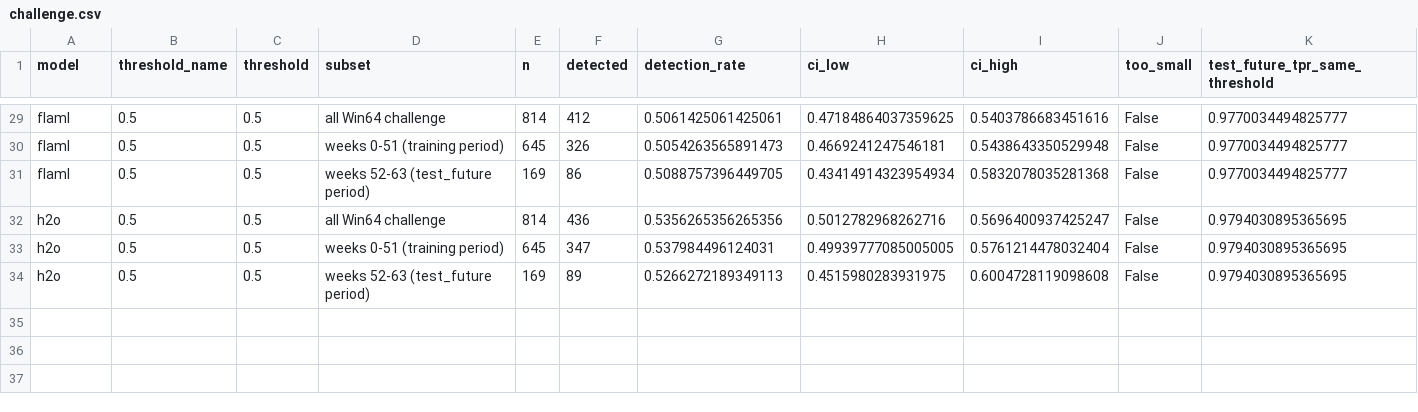
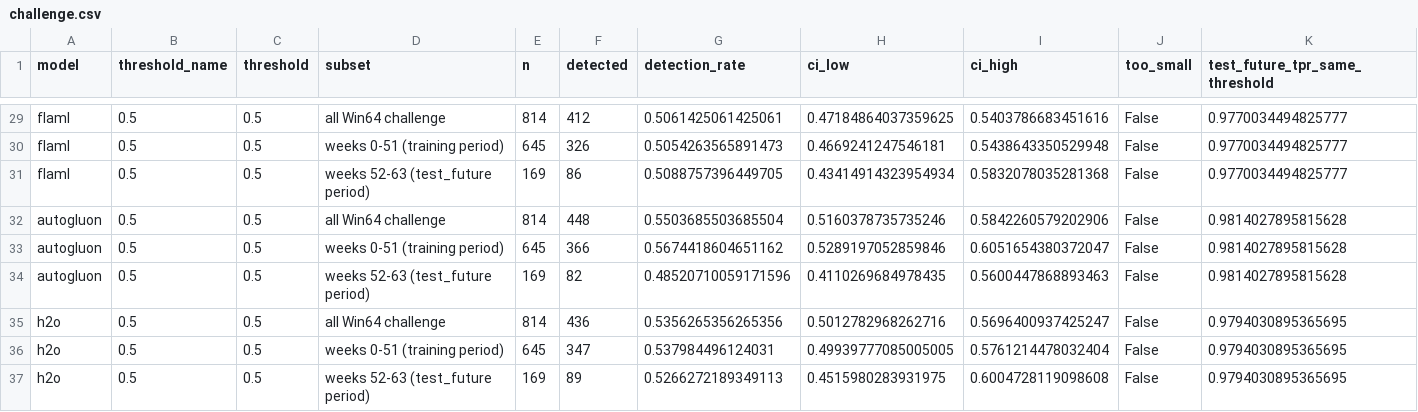
Before and after one commit to Turbo-Soggy/automl, a CSV file: reports/tables/challenge.csv, drawn as a sheet; only a part is shown, gaps mark what is left out; rows hold the shown columns only; the diff names each change by its address in the sheet, - before the commit and + after, or states it on an @@ line.

```diff
--- a/reports/tables/challenge.csv
+++ b/reports/tables/challenge.csv
+row 32: autogluon | 0.5 | 0.5 | all Win64 challenge | 814 | 448 | 0.5503685503685504 | 0.5160378735735246 | 0.5842260579202906 | False | 0.9814027895815628
+row 33: autogluon | 0.5 | 0.5 | weeks 0-51 (training period) | 645 | 366 | 0.5674418604651162 | 0.5289197052859846 | 0.6051654380372047 | False | 0.9814027895815628
+row 34: autogluon | 0.5 | 0.5 | weeks 52-63 (test_future period) | 169 | 82 | 0.48520710059171596 | 0.4110269684978435 | 0.5600447868893463 | False | 0.9814027895815628
```
Also changed, not shown: reports/tables/bias_slices.csv, reports/tables/leakage.csv, 47 other files.
